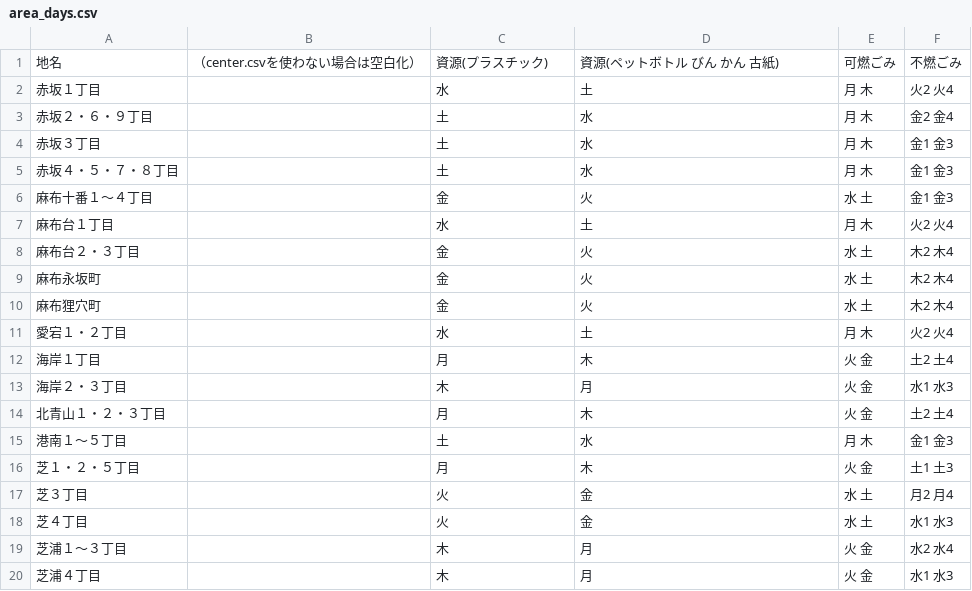
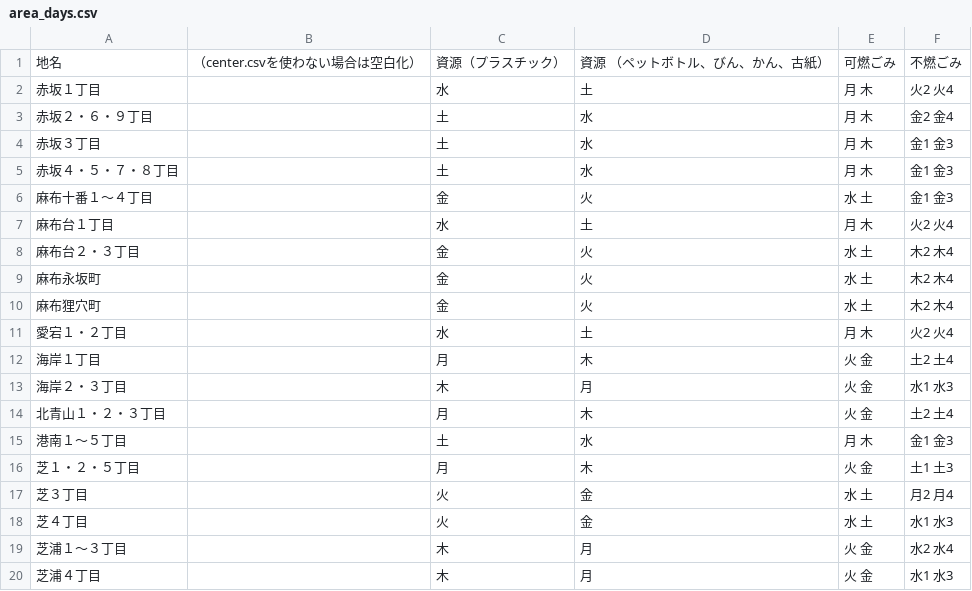
Before and after one commit to codeforkanazawa-org/5374, a CSV file: data/area_days.csv, drawn as a sheet.

Commit message:
Update area_days.csv

```diff
--- a/data/area_days.csv
+++ b/data/area_days.csv
@@ -1,2 +1,2 @@
-地名,（center.csvを使わない場合は空白化）,資源(プラスチック),資源(ペットボトル　びん　かん　古紙),可燃ごみ,不燃ごみ
+地名,（center.csvを使わない場合は空白化）,資源（プラスチック）,資源 （ペットボトル、びん、かん、古紙）,可燃ごみ,不燃ごみ
 赤坂１丁目,,水,土,月 木,火2 火4
```
